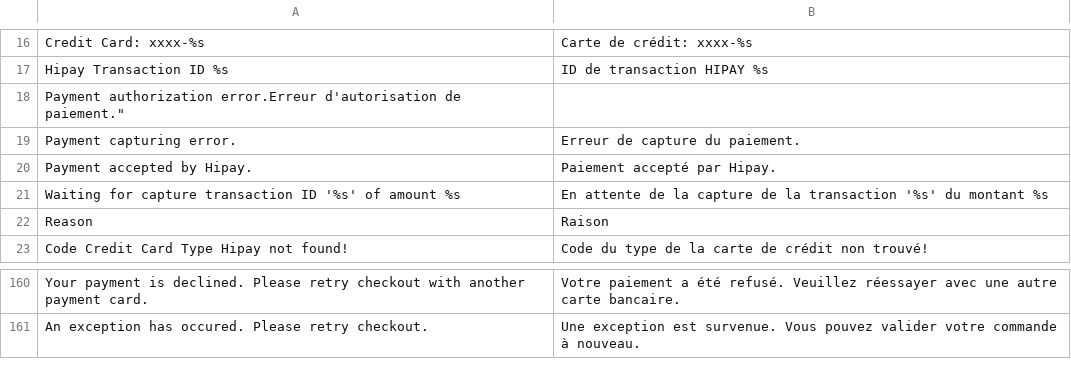
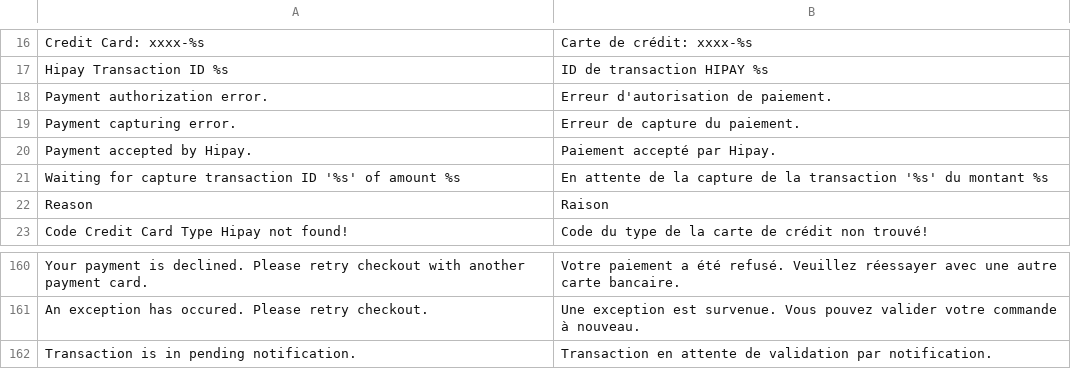
Before and after one commit to OpenMageModuleFostering/allopass_hipay, a CSV file: app/locale/fr_FR/Allopass_Hipay.csv, drawn as a sheet; only a part is shown, gaps mark what is left out; removed rows and columns are numbered as before the commit, all else as after; the diff names each change by its address in the sheet, - before the commit and + after, or states it on an @@ line.

```diff
--- a/app/locale/fr_FR/Allopass_Hipay.csv
+++ b/app/locale/fr_FR/Allopass_Hipay.csv
-row 18: Payment authorization error.Erreur d'autorisation de paiement."
+row 18: Payment authorization error. | Erreur d'autorisation de paiement.
+row 162: Transaction is in pending notification. | Transaction en attente de validation par notification.
```
Also changed, not shown: app/locale/en_US/Allopass_Hipay.csv, app/locale/it_IT/Allopass_Hipay.csv, 7 other files.
